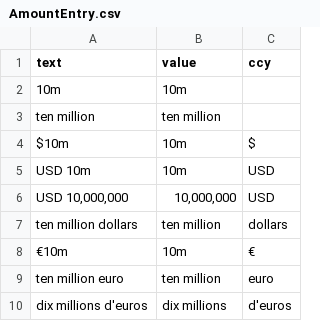
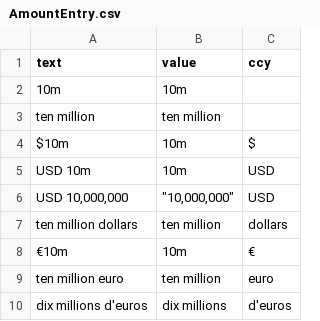
Before and after one commit to compatibl/hackathon2025, a CSV file: preloads/stubs/cl/convince/csv/AmountEntry.csv, drawn as a sheet.

Commit message:
Update CSV file for the new convention to escape with triple quotes anything Excel can reformat on save.

```diff
--- a/preloads/stubs/cl/convince/csv/AmountEntry.csv
+++ b/preloads/stubs/cl/convince/csv/AmountEntry.csv
@@ -5,3 +5,3 @@ $10m,10m,$
 USD 10m,10m,USD
-"USD 10,000,000","10,000,000",USD
+"USD 10,000,000","""10,000,000""",USD
 ten million dollars,ten million,dollars
```
Also changed, not shown: 4 other files.
